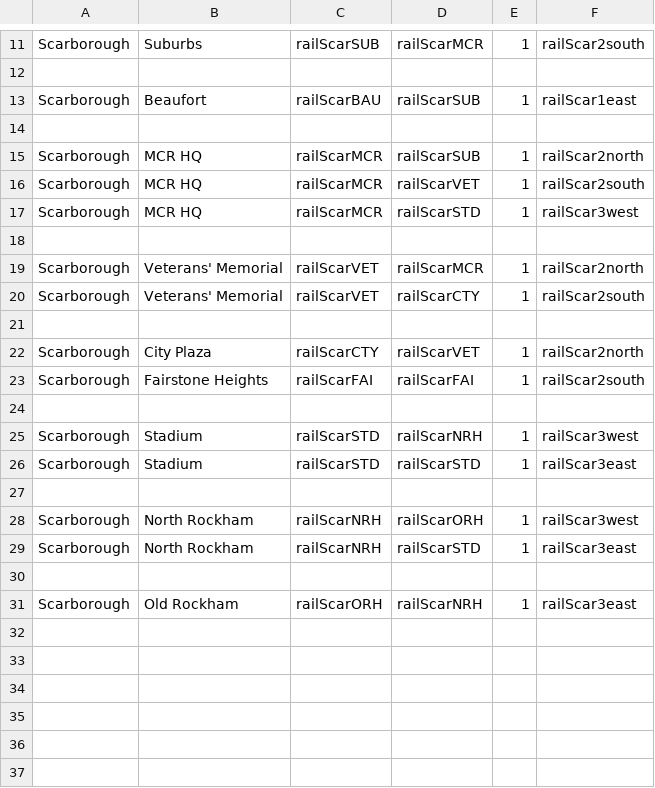
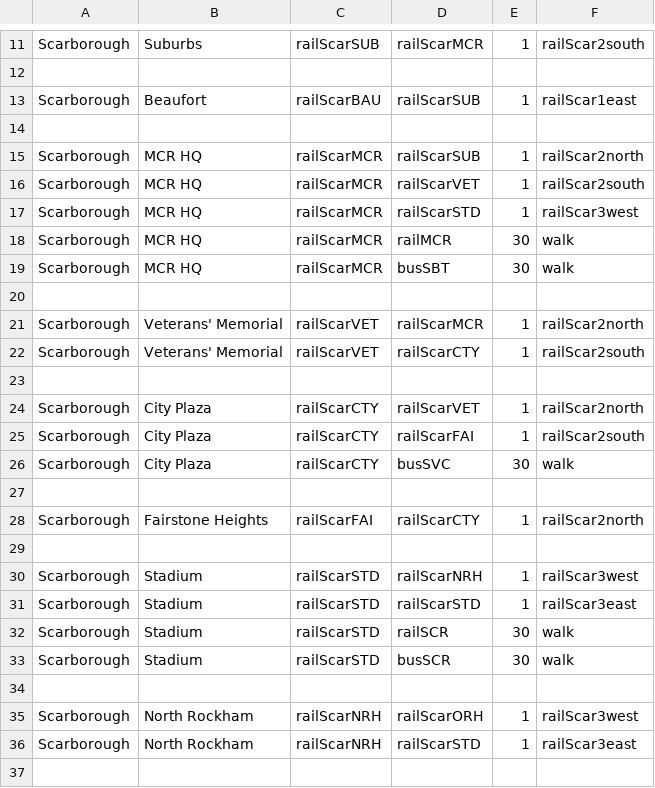
Before and after one commit to KittyCat11231/KittyCat11231.github.io, a CSV file: intraroute/data/pathfinding/railScar.csv, drawn as a sheet; only a part is shown, gaps mark what is left out; the shorter side is filled out with more unchanged rows.

```diff
--- a/intraroute/data/pathfinding/railScar.csv
+++ b/intraroute/data/pathfinding/railScar.csv
@@ -17,2 +17,4 @@ Scarborough,MCR HQ,railScarMCR,railScarVET,1,railScar2south
 Scarborough,MCR HQ,railScarMCR,railScarSTD,1,railScar3west
+Scarborough,MCR HQ,railScarMCR,railMCR,30,walk
+Scarborough,MCR HQ,railScarMCR,busSBT,30,walk
 ,,,,,
@@ -22,3 +24,6 @@ Scarborough,Veterans' Memorial,railScarVET,railScarCTY,1,railScar2south
 Scarborough,City Plaza,railScarCTY,railScarVET,1,railScar2north
-Scarborough,Fairstone Heights,railScarFAI,railScarFAI,1,railScar2south
+Scarborough,City Plaza,railScarCTY,railScarFAI,1,railScar2south
+Scarborough,City Plaza,railScarCTY,busSVC,30,walk
+,,,,,
+Scarborough,Fairstone Heights,railScarFAI,railScarCTY,1,railScar2north
 ,,,,,
@@ -26,2 +31,4 @@ Scarborough,Stadium,railScarSTD,railScarNRH,1,railScar3west
 Scarborough,Stadium,railScarSTD,railScarSTD,1,railScar3east
+Scarborough,Stadium,railScarSTD,railSCR,30,walk
+Scarborough,Stadium,railScarSTD,busSCR,30,walk
 ,,,,,
```
Also changed, not shown: intraroute/data/pathfinding/air.csv, intraroute/data/pathfinding/bus.csv, 9 other files.
